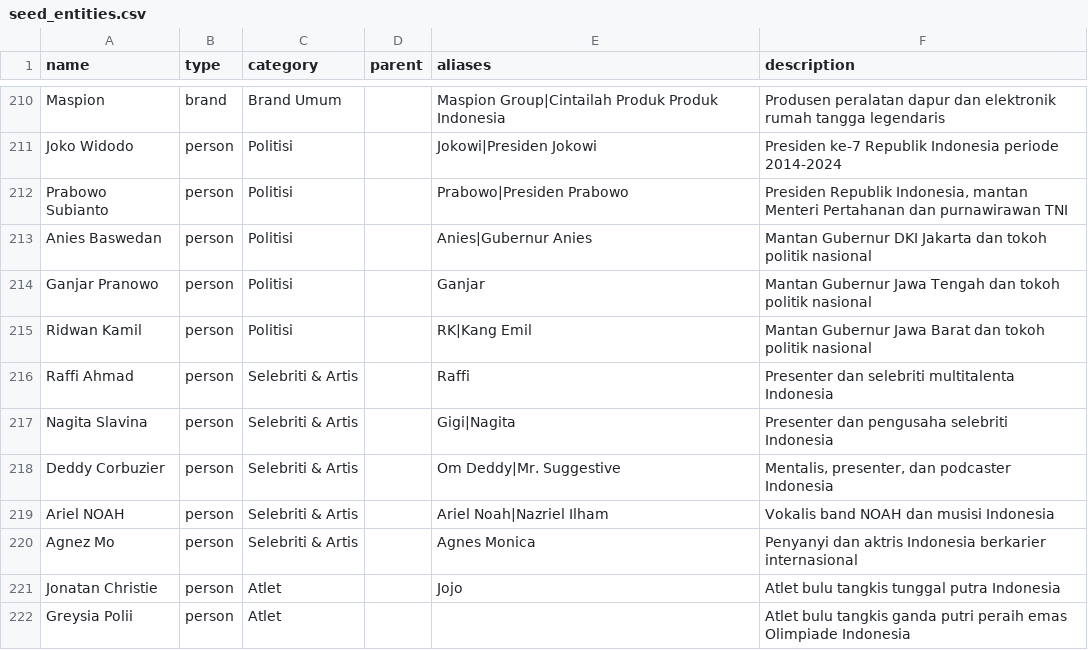
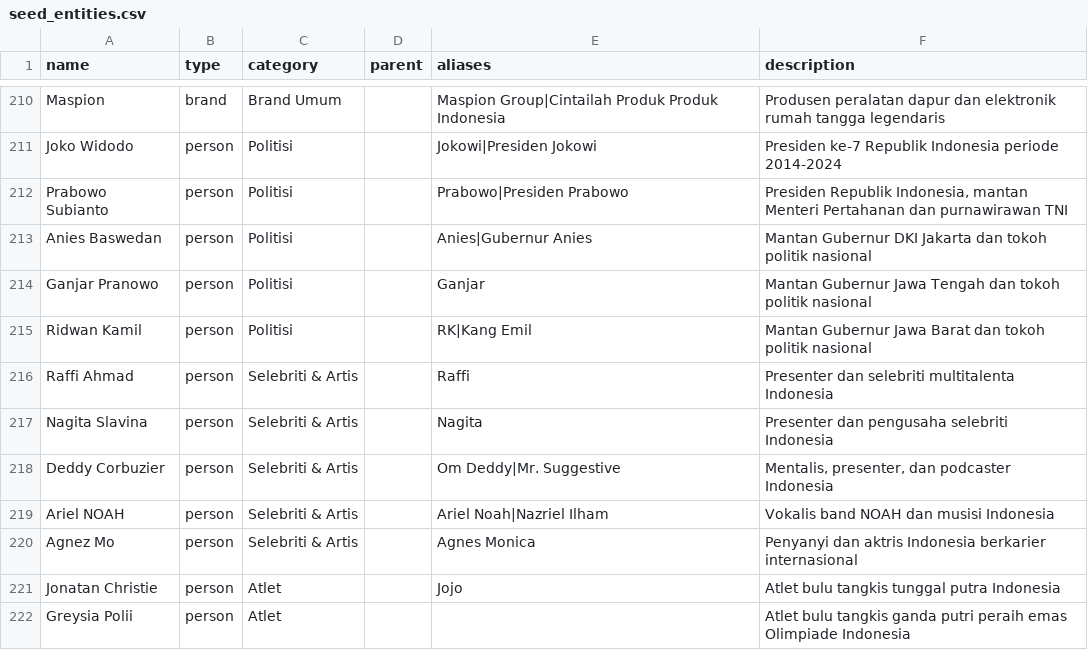
Before and after one commit to azmifauzan/suaranetijen, a CSV file: database/data/seed_entities.csv, drawn as a sheet; only a part is shown, gaps mark what is left out.

```diff
--- a/database/data/seed_entities.csv
+++ b/database/data/seed_entities.csv
@@ -216,3 +216,3 @@ Ridwan Kamil,person,Politisi,,RK|Kang Emil,Mantan Gubernur Jawa Barat dan tokoh
 Raffi Ahmad,person,Selebriti & Artis,,Raffi,Presenter dan selebriti multitalenta Indonesia
-Nagita Slavina,person,Selebriti & Artis,,Gigi|Nagita,Presenter dan pengusaha selebriti Indonesia
+Nagita Slavina,person,Selebriti & Artis,,Nagita,Presenter dan pengusaha selebriti Indonesia
 Deddy Corbuzier,person,Selebriti & Artis,,Om Deddy|Mr. Suggestive,"Mentalis, presenter, dan podcaster Indonesia"
```
Also changed, not shown: 1 other file.
